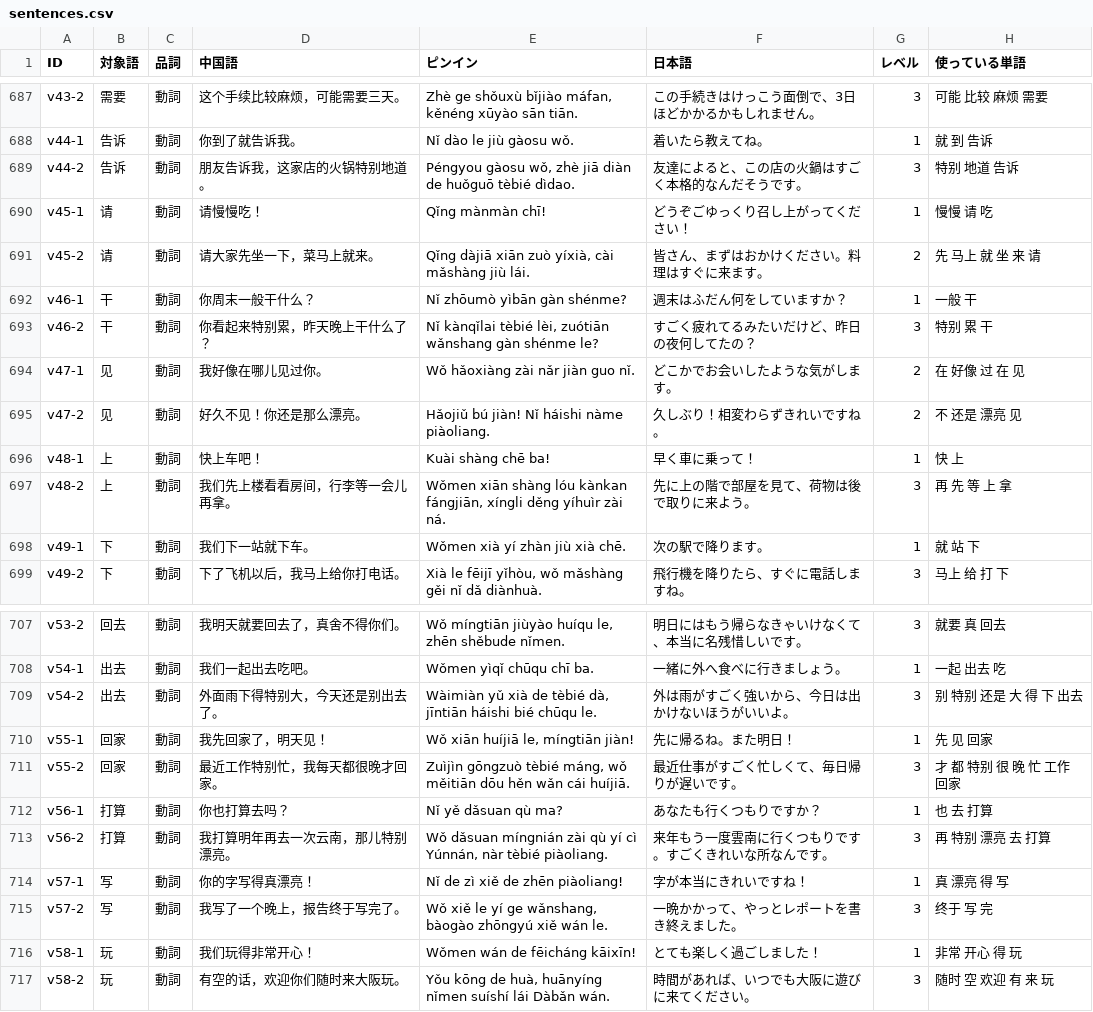
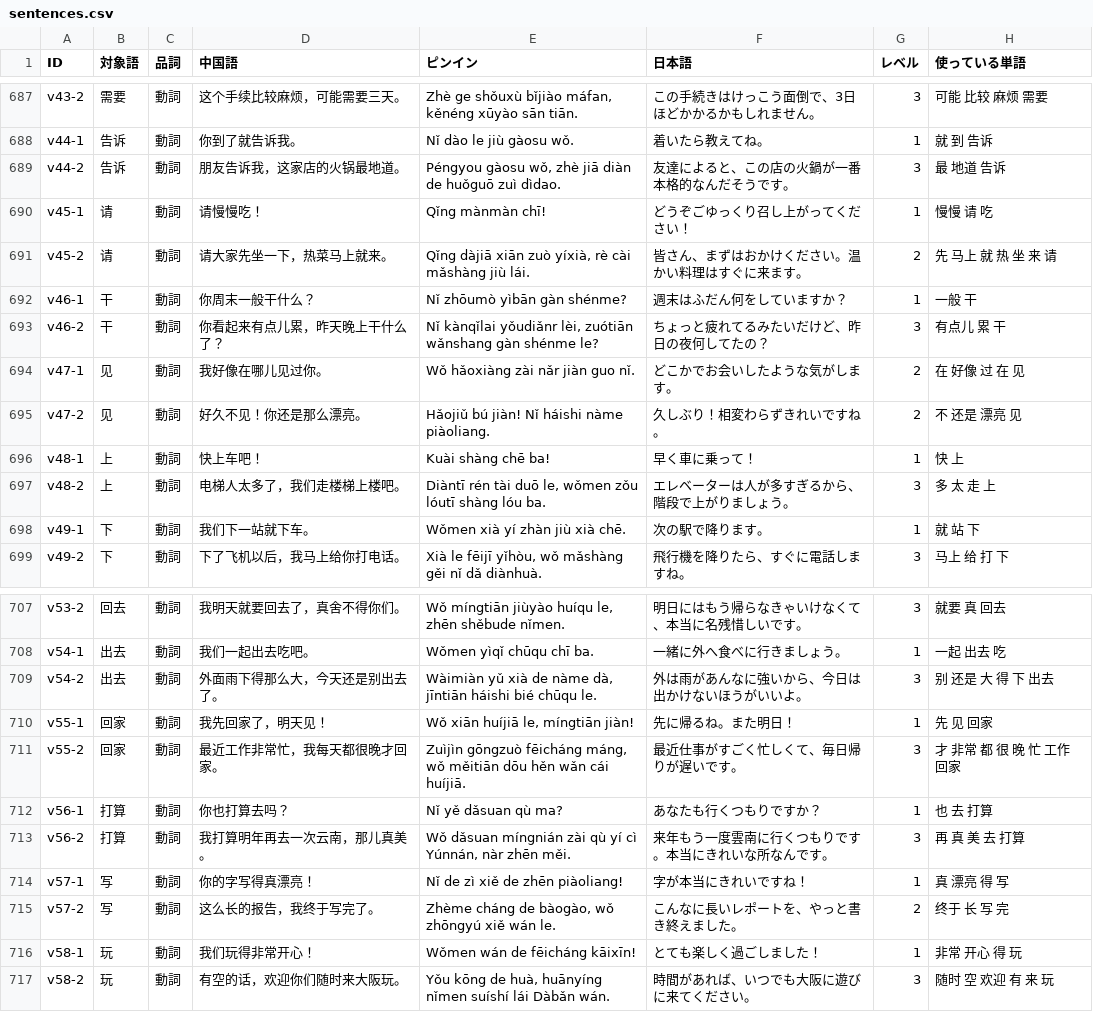
Before and after one commit to Yusandonatural/idea-, a CSV file: docs/data/sentences.csv, drawn as a sheet; only a part is shown, gaps mark what is left out; the diff covers the shown part only.

```diff
--- a/docs/data/sentences.csv
+++ b/docs/data/sentences.csv
@@ -688,7 +688,7 @@ v43-2,需要,動詞,这个手续比较麻烦，可能需要三天。,"Zhè ge sh
 v44-1,告诉,動詞,你到了就告诉我。,Nǐ dào le jiù gàosu wǒ.,着いたら教えてね。,1,就 到 告诉
-v44-2,告诉,動詞,朋友告诉我，这家店的火锅特别地道。,"Péngyou gàosu wǒ, zhè jiā diàn de huǒguō tèbié dìdao.",友達によると、この店の火鍋はすごく本格的なんだそうです。,3,特别 地道 告诉
+v44-2,告诉,動詞,朋友告诉我，这家店的火锅最地道。,"Péngyou gàosu wǒ, zhè jiā diàn de huǒguō zuì dìdao.",友達によると、この店の火鍋が一番本格的なんだそうです。,3,最 地道 告诉
 v45-1,请,動詞,请慢慢吃！,Qǐng mànmàn chī!,どうぞごゆっくり召し上がってください！,1,慢慢 请 吃
-v45-2,请,動詞,请大家先坐一下，菜马上就来。,"Qǐng dàjiā xiān zuò yíxià, cài mǎshàng jiù lái.",皆さん、まずはおかけください。料理はすぐに来ます。,2,先 马上 就 坐 来 请
+v45-2,请,動詞,请大家先坐一下，热菜马上就来。,"Qǐng dàjiā xiān zuò yíxià, rè cài mǎshàng jiù lái.",皆さん、まずはおかけください。温かい料理はすぐに来ます。,2,先 马上 就 热 坐 来 请
 v46-1,干,動詞,你周末一般干什么？,Nǐ zhōumò yìbān gàn shénme?,週末はふだん何をしていますか？,1,一般 干
-v46-2,干,動詞,你看起来特别累，昨天晚上干什么了？,"Nǐ kànqǐlai tèbié lèi, zuótiān wǎnshang gàn shénme le?",すごく疲れてるみたいだけど、昨日の夜何してたの？,3,特别 累 干
+v46-2,干,動詞,你看起来有点儿累，昨天晚上干什么了？,"Nǐ kànqǐlai yǒudiǎnr lèi, zuótiān wǎnshang gàn shénme le?",ちょっと疲れてるみたいだけど、昨日の夜何してたの？,3,有点儿 累 干
 v47-1,见,動詞,我好像在哪儿见过你。,Wǒ hǎoxiàng zài nǎr jiàn guo nǐ.,どこかでお会いしたような気がします。,2,在 好像 过 在 见
@@ -696,3 +696,3 @@ v47-2,见,動詞,好久不见！你还是那么漂亮。,Hǎojiǔ bú jiàn! Nǐ
 v48-1,上,動詞,快上车吧！,Kuài shàng chē ba!,早く車に乗って！,1,快 上
-v48-2,上,動詞,我们先上楼看看房间，行李等一会儿再拿。,"Wǒmen xiān shàng lóu kànkan fángjiān, xíngli děng yíhuìr zài ná.",先に上の階で部屋を見て、荷物は後で取りに来よう。,3,再 先 等 上 拿
+v48-2,上,動詞,电梯人太多了，我们走楼梯上楼吧。,"Diàntī rén tài duō le, wǒmen zǒu lóutī shàng lóu ba.",エレベーターは人が多すぎるから、階段で上がりましょう。,3,多 太 走 上
 v49-1,下,動詞,我们下一站就下车。,Wǒmen xià yí zhàn jiù xià chē.,次の駅で降ります。,1,就 站 下
@@ -708,9 +708,9 @@ v53-2,回去,動詞,我明天就要回去了，真舍不得你们。,"Wǒ míngt
 v54-1,出去,動詞,我们一起出去吃吧。,Wǒmen yìqǐ chūqu chī ba.,一緒に外へ食べに行きましょう。,1,一起 出去 吃
-v54-2,出去,動詞,外面雨下得特别大，今天还是别出去了。,"Wàimiàn yǔ xià de tèbié dà, jīntiān háishi bié chūqu le.",外は雨がすごく強いから、今日は出かけないほうがいいよ。,3,别 特别 还是 大 得 下 出去
+v54-2,出去,動詞,外面雨下得那么大，今天还是别出去了。,"Wàimiàn yǔ xià de nàme dà, jīntiān háishi bié chūqu le.",外は雨があんなに強いから、今日は出かけないほうがいいよ。,3,别 还是 大 得 下 出去
 v55-1,回家,動詞,我先回家了，明天见！,"Wǒ xiān huíjiā le, míngtiān jiàn!",先に帰るね。また明日！,1,先 见 回家
-v55-2,回家,動詞,最近工作特别忙，我每天都很晚才回家。,"Zuìjìn gōngzuò tèbié máng, wǒ měitiān dōu hěn wǎn cái huíjiā.",最近仕事がすごく忙しくて、毎日帰りが遅いです。,3,才 都 特别 很 晚 忙 工作 回家
+v55-2,回家,動詞,最近工作非常忙，我每天都很晚才回家。,"Zuìjìn gōngzuò fēicháng máng, wǒ měitiān dōu hěn wǎn cái huíjiā.",最近仕事がすごく忙しくて、毎日帰りが遅いです。,3,才 非常 都 很 晚 忙 工作 回家
 v56-1,打算,動詞,你也打算去吗？,Nǐ yě dǎsuan qù ma?,あなたも行くつもりですか？,1,也 去 打算
-v56-2,打算,動詞,我打算明年再去一次云南，那儿特别漂亮。,"Wǒ dǎsuan míngnián zài qù yí cì Yúnnán, nàr tèbié piàoliang.",来年もう一度雲南に行くつもりです。すごくきれいな所なんです。,3,再 特别 漂亮 去 打算
+v56-2,打算,動詞,我打算明年再去一次云南，那儿真美。,"Wǒ dǎsuan míngnián zài qù yí cì Yúnnán, nàr zhēn měi.",来年もう一度雲南に行くつもりです。本当にきれいな所なんです。,3,再 真 美 去 打算
 v57-1,写,動詞,你的字写得真漂亮！,Nǐ de zì xiě de zhēn piàoliang!,字が本当にきれいですね！,1,真 漂亮 得 写
-v57-2,写,動詞,我写了一个晚上，报告终于写完了。,"Wǒ xiě le yí ge wǎnshang, bàogào zhōngyú xiě wán le.",一晩かかって、やっとレポートを書き終えました。,3,终于 写 完
+v57-2,写,動詞,这么长的报告，我终于写完了。,"Zhème cháng de bàogào, wǒ zhōngyú xiě wán le.",こんなに長いレポートを、やっと書き終えました。,2,终于 长 写 完
 v58-1,玩,動詞,我们玩得非常开心！,Wǒmen wán de fēicháng kāixīn!,とても楽しく過ごしました！,1,非常 开心 得 玩
```
Also changed, not shown: 140 edited cells elsewhere in this file, 5 other files.
